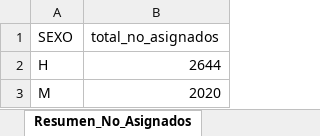
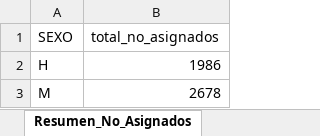
Before and after one commit to NavaSergio/TT, an Excel workbook: opciones educativas/no_asignados.xlsx, sheet Resumen_No_Asignados, drawn as a sheet; values as stored, in another font and other column widths than the file's, no borders; the diff names each change by its address in the sheet, - before the commit and + after, or states it on an @@ line.

```diff
--- a/opciones educativas/no_asignados.xlsx (sheet Resumen_No_Asignados)
+++ b/opciones educativas/no_asignados.xlsx (sheet Resumen_No_Asignados)
-B2 (total_no_asignados): 2644
+B2 (total_no_asignados): 1986
-B3 (total_no_asignados): 2020
+B3 (total_no_asignados): 2678
```
Also changed, not shown: sheet No_Asignados, opciones educativas/resumen_asignacion_con_totales_y_proporciones.xlsx, 22 other files.
